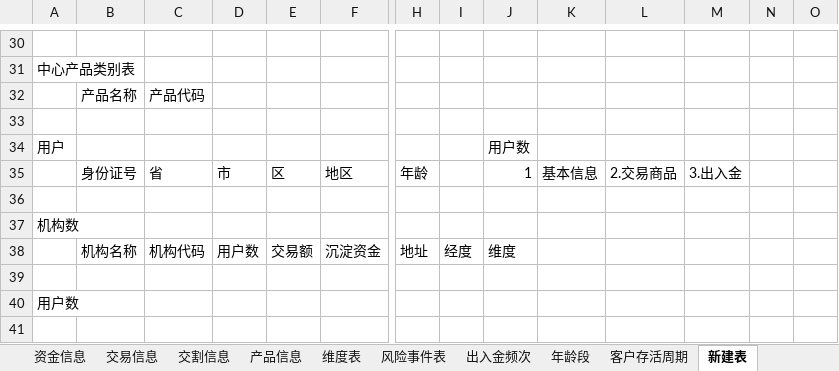
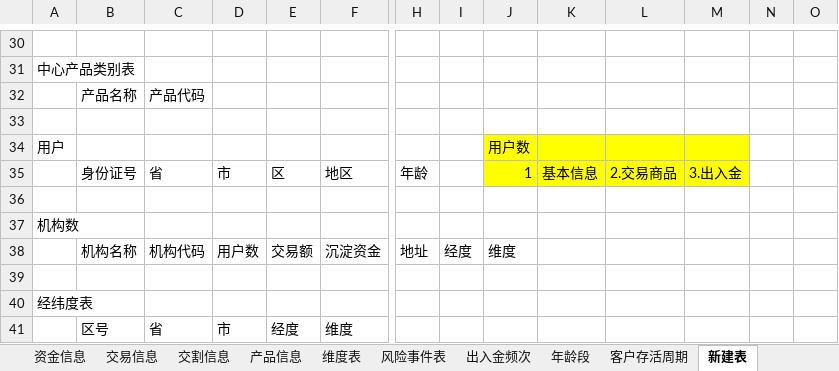
Before and after one commit to vivicai/qss_doc, an Excel workbook: 03.指标管理/大宗/指标v1.0.3.xlsx, sheet 新建表, drawn as a sheet; only a part is shown, gaps mark what is left out; values as stored, in another font and other column widths than the file's, no borders; rows hold the shown columns only; the diff names each change by its address in the sheet, - before the commit and + after, or states it on an @@ line.

```diff
--- a/03.指标管理/大宗/指标v1.0.3.xlsx (sheet 新建表)
+++ b/03.指标管理/大宗/指标v1.0.3.xlsx (sheet 新建表)
-J34:M35 fill: none
+J34:M35 fill: #FFFF00
-A40: 用户数
+A40: 经纬度表
+row 41:  | 区号 | 省 | 市 | 经度 | 维度
```
Also changed, not shown: 03.指标管理/大宗/指标定义表V2.1.4.xlsx, 2 other files.
